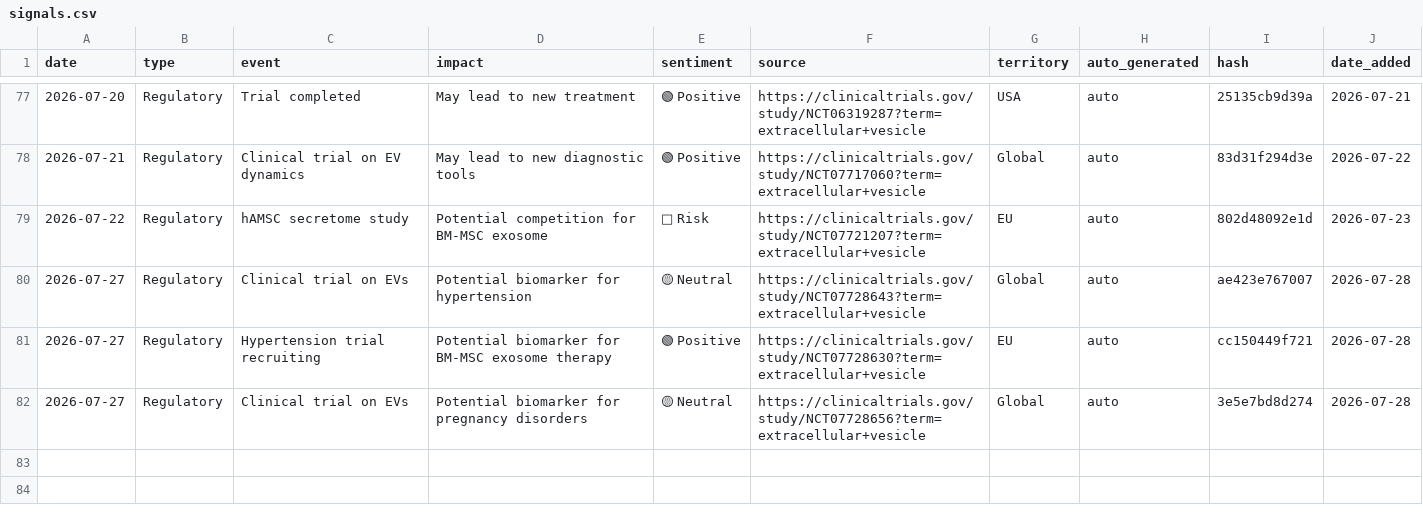
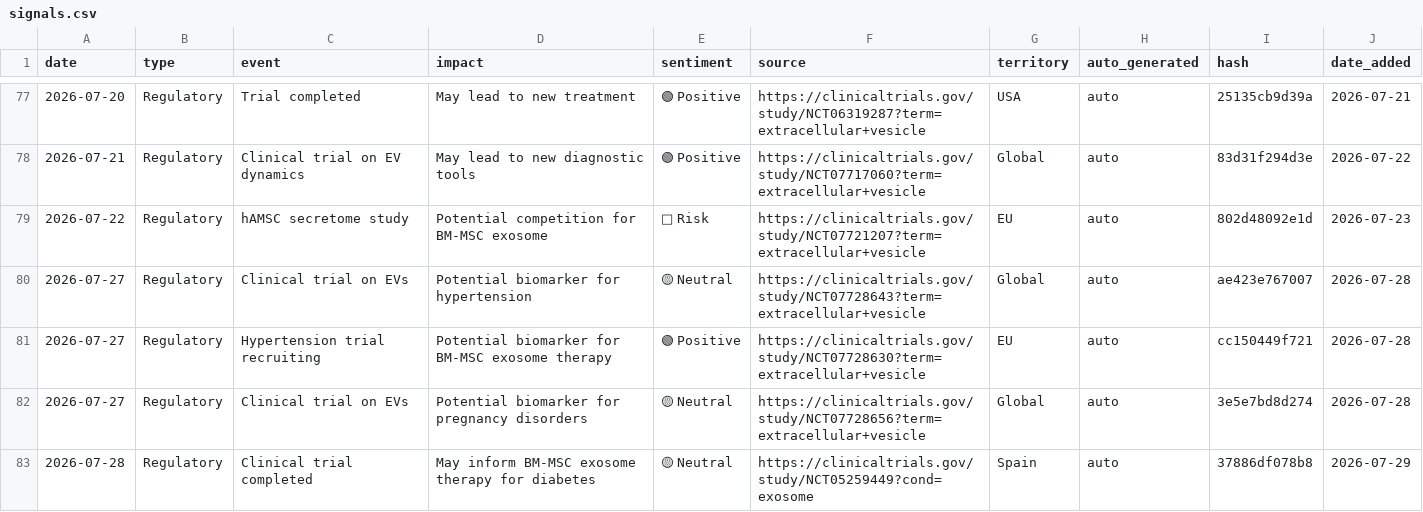
Before and after one commit to limorchen/exosomes_global_naive, a CSV file: data/signals.csv, drawn as a sheet; only a part is shown, gaps mark what is left out; the diff names each change by its address in the sheet, - before the commit and + after, or states it on an @@ line.

```diff
--- a/data/signals.csv
+++ b/data/signals.csv
+row 83: 2026-07-28 | Regulatory | Clinical trial completed | May inform BM-MSC exosome therapy for diabetes | 🟡 Neutral | https://clinicaltrials.gov/study/NCT05259449?cond=exosome | Spain | auto | 37886df078b8 | 2026-07-29
```
Also changed, not shown: 1 other file.
